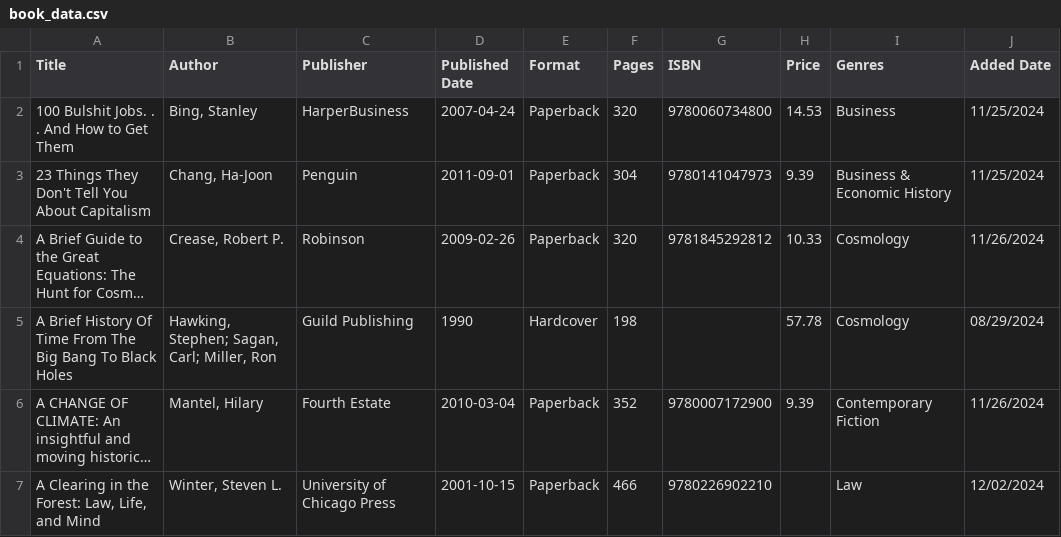
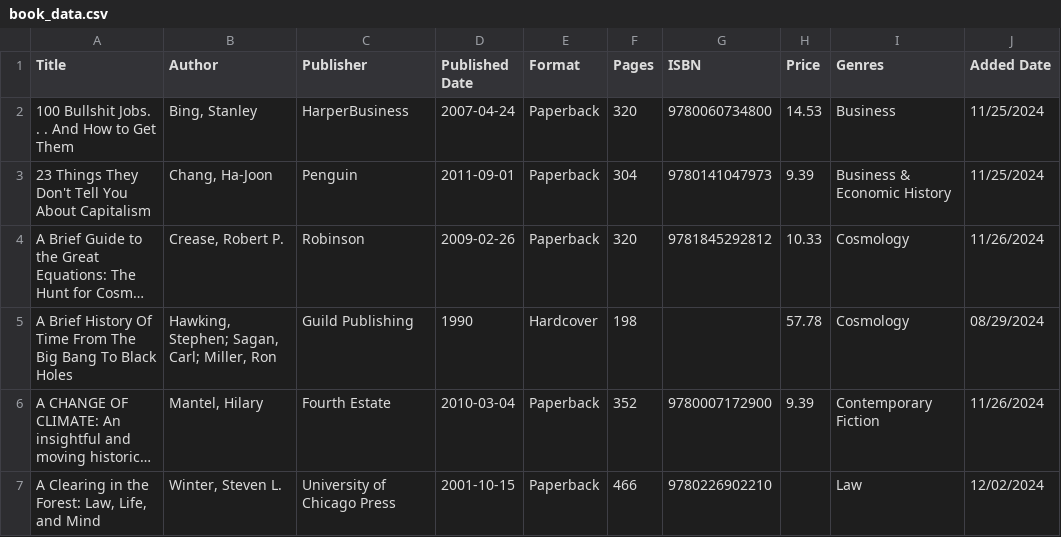
Before and after one commit to jackfrancismurphy/glw, a CSV file: book_data.csv, drawn as a sheet; only a part is shown; long unchanged cells end in ….

Commit message:
Add files via upload

```diff
--- a/book_data.csv
+++ b/book_data.csv
@@ -1,3 +1,3 @@
 Title,Author,Publisher,Published Date,Format,Pages,ISBN,Price,Genres,Added Date
-100 Bulshit Jobs. . . And How to Get Them,"Bing, Stanley",HarperBusiness,2007-04-24,Paperback,320,9780060734800,14.53,Business,11/25/2024
+100 Bullshit Jobs. . . And How to Get Them,"Bing, Stanley",HarperBusiness,2007-04-24,Paperback,320,9780060734800,14.53,Business,11/25/2024
 23 Things They Don't Tell You About Capitalism,"Chang, Ha-Joon",Penguin,2011-09-01,Paperback,304,9780141047973,9.39,Business & Economic History,11/25/2024
```
